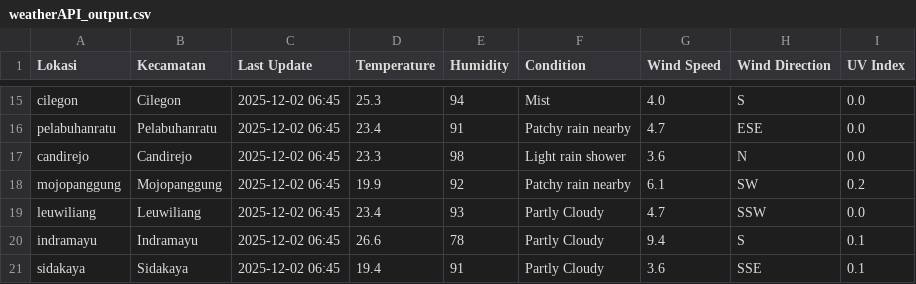
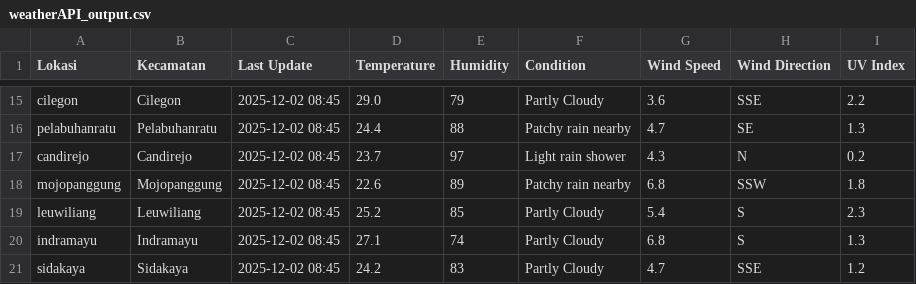
Before and after one commit to savinalarissaa/air-quality-risk, a CSV file: data/weather/weatherAPI_output.csv, drawn as a sheet; only a part is shown, gaps mark what is left out; the diff covers the shown part only; the diff names each change by its address in the sheet, - before the commit and + after, or states it on an @@ line.

```diff
--- a/data/weather/weatherAPI_output.csv
+++ b/data/weather/weatherAPI_output.csv
-C15:C21 (Last Update): 2025-12-02 06:45
+C15:C21 (Last Update): 2025-12-02 08:45
-D15 (Temperature): 25.3
+D15 (Temperature): 29.0
-E15 (Humidity): 94
+E15 (Humidity): 79
-F15 (Condition): Mist
+F15 (Condition): Partly Cloudy
-G15 (Wind Speed): 4.0
+G15 (Wind Speed): 3.6
-H15 (Wind Direction): S
+H15 (Wind Direction): SSE
-I15 (UV Index): 0.0
+I15 (UV Index): 2.2
-D16 (Temperature): 23.4
+D16 (Temperature): 24.4
-E16 (Humidity): 91
+E16 (Humidity): 88
-H16 (Wind Direction): ESE
+H16 (Wind Direction): SE
-I16 (UV Index): 0.0
+I16 (UV Index): 1.3
-D17 (Temperature): 23.3
+D17 (Temperature): 23.7
-E17 (Humidity): 98
+E17 (Humidity): 97
-G17 (Wind Speed): 3.6
+G17 (Wind Speed): 4.3
-I17 (UV Index): 0.0
+I17 (UV Index): 0.2
-D18 (Temperature): 19.9
+D18 (Temperature): 22.6
-E18 (Humidity): 92
+E18 (Humidity): 89
-G18 (Wind Speed): 6.1
+G18 (Wind Speed): 6.8
-H18 (Wind Direction): SW
+H18 (Wind Direction): SSW
-I18 (UV Index): 0.2
+I18 (UV Index): 1.8
-D19 (Temperature): 23.4
+D19 (Temperature): 25.2
-E19 (Humidity): 93
+E19 (Humidity): 85
-G19 (Wind Speed): 4.7
+G19 (Wind Speed): 5.4
-H19 (Wind Direction): SSW
+H19 (Wind Direction): S
-I19 (UV Index): 0.0
+I19 (UV Index): 2.3
-D20 (Temperature): 26.6
+D20 (Temperature): 27.1
-E20 (Humidity): 78
+E20 (Humidity): 74
-G20 (Wind Speed): 9.4
+G20 (Wind Speed): 6.8
-I20 (UV Index): 0.1
+I20 (UV Index): 1.3
-D21 (Temperature): 19.4
+D21 (Temperature): 24.2
-E21 (Humidity): 91
+E21 (Humidity): 83
-G21 (Wind Speed): 3.6
+G21 (Wind Speed): 4.7
-I21 (UV Index): 0.1
+I21 (UV Index): 1.2
```
Also changed, not shown: 151 edited cells elsewhere in this file, data/aqi/waqi_output.csv, data/export_mongoDB_risk_data.csv, 1 other file.
